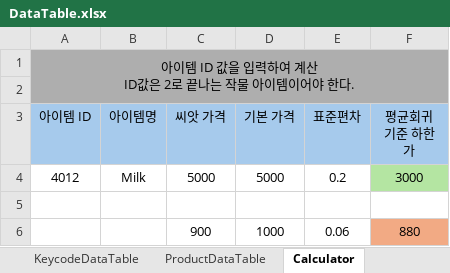
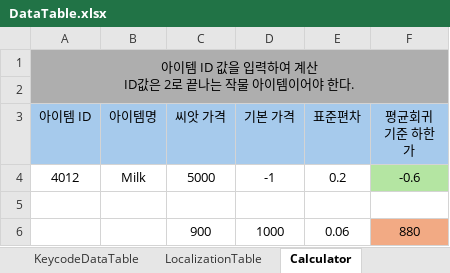
Before and after one commit to Educus/Prototype-AutoFarm, an Excel workbook: Assets/DataTable/DataTable.xlsx, sheet Calculator, drawn as a sheet; values as stored, in another font and other column widths than the file's, no borders; the diff names each change by its address in the sheet, - before the commit and + after, or states it on an @@ line.

```diff
--- a/Assets/DataTable/DataTable.xlsx (sheet Calculator)
+++ b/Assets/DataTable/DataTable.xlsx (sheet Calculator)
-D4 (기본 가격): 5000
+D4 (기본 가격): -1
-F4 (평균회귀 기준 하한가): 3000
+F4 (평균회귀 기준 하한가): -0.6
```
Also changed, not shown: sheet KeycodeDataTable, sheet ObjectDataTable, sheet ObjectDataTable_Meta, sheet ProductDataTable, sheet LocalizationTable, sheet ProductDataTable_Meta, 3 more sheets, other sheet tabs, 1 other file.
